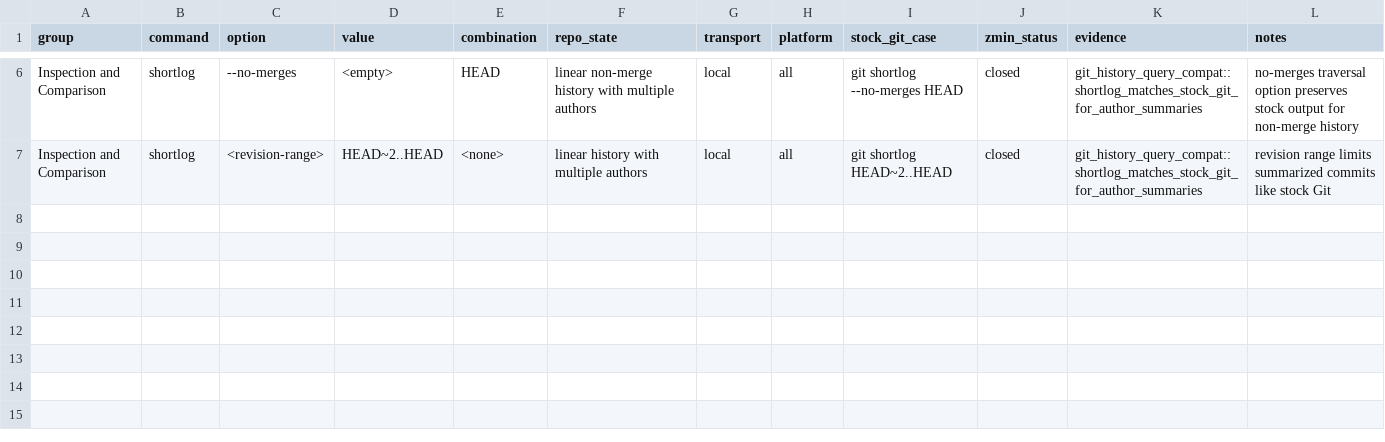
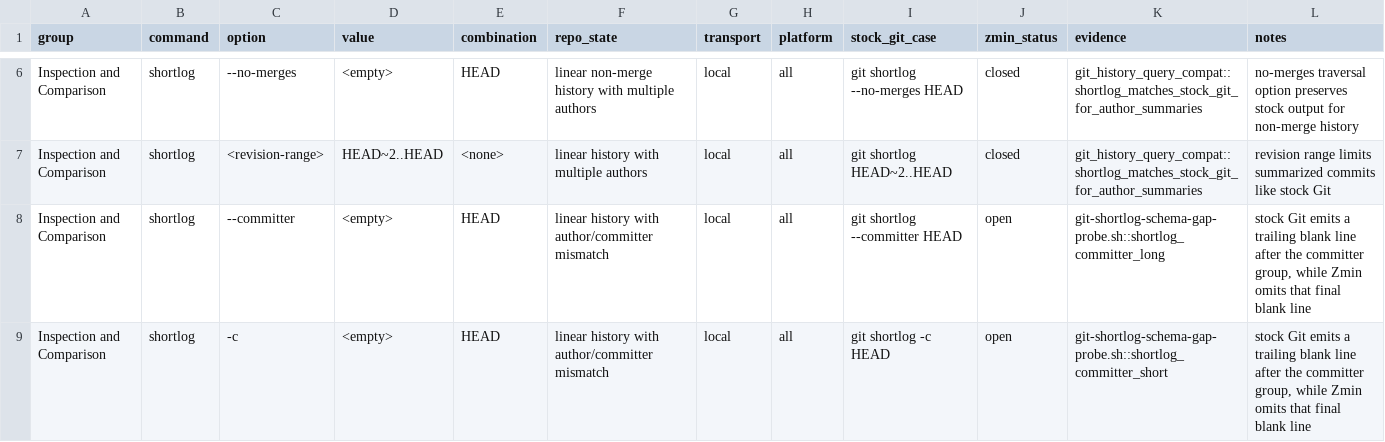
Before and after one commit to dschewchenko/zmin, a TSV file: docs/cli/matrices/shortlog_v2_47.tsv, drawn as a sheet; only a part is shown, gaps mark what is left out.

```diff
--- a/docs/cli/matrices/shortlog_v2_47.tsv
+++ b/docs/cli/matrices/shortlog_v2_47.tsv
@@ -7 +7,3 @@ Inspection and Comparison	shortlog	--no-merges	<empty>	HEAD	linear non-merge his
 Inspection and Comparison	shortlog	<revision-range>	HEAD~2..HEAD	<none>	linear history with multiple authors	local	all	git shortlog HEAD~2..HEAD	closed	git_history_query_compat::shortlog_matches_stock_git_for_author_summaries	revision range limits summarized commits like stock Git
+Inspection and Comparison	shortlog	--committer	<empty>	HEAD	linear history with author/committer mismatch	local	all	git shortlog --committer HEAD	open	git-shortlog-schema-gap-probe.sh::shortlog_committer_long	stock Git emits a trailing blank line after the committer group, while Zmin omits that final blank line
+Inspection and Comparison	shortlog	-c	<empty>	HEAD	linear history with author/committer mismatch	local	all	git shortlog -c HEAD	open	git-shortlog-schema-gap-probe.sh::shortlog_committer_short	stock Git emits a trailing blank line after the committer group, while Zmin omits that final blank line
```
Also changed, not shown: docs/cli/census/implemented_but_unverified.tsv, docs/cli/census/summary.tsv, 3 other files.
